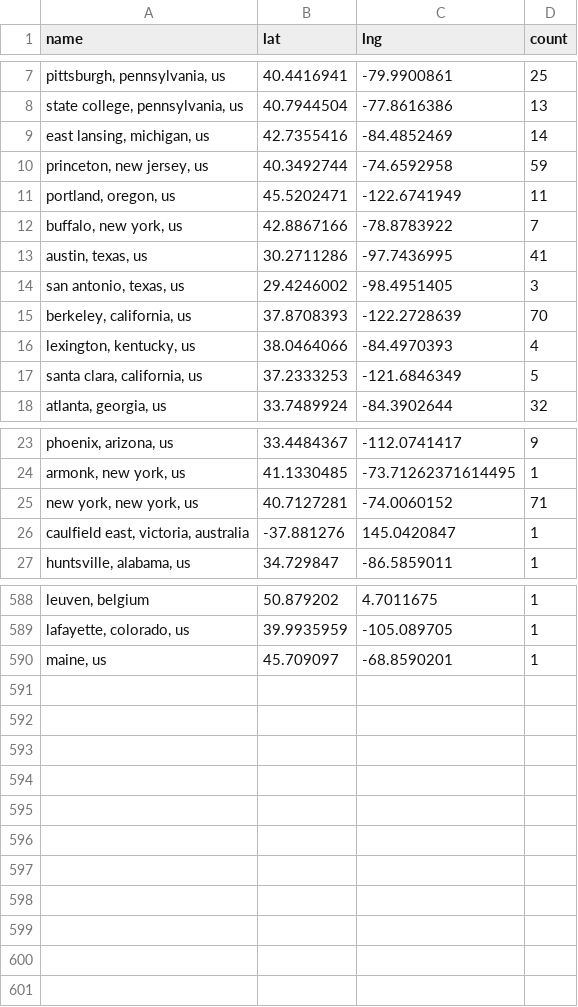
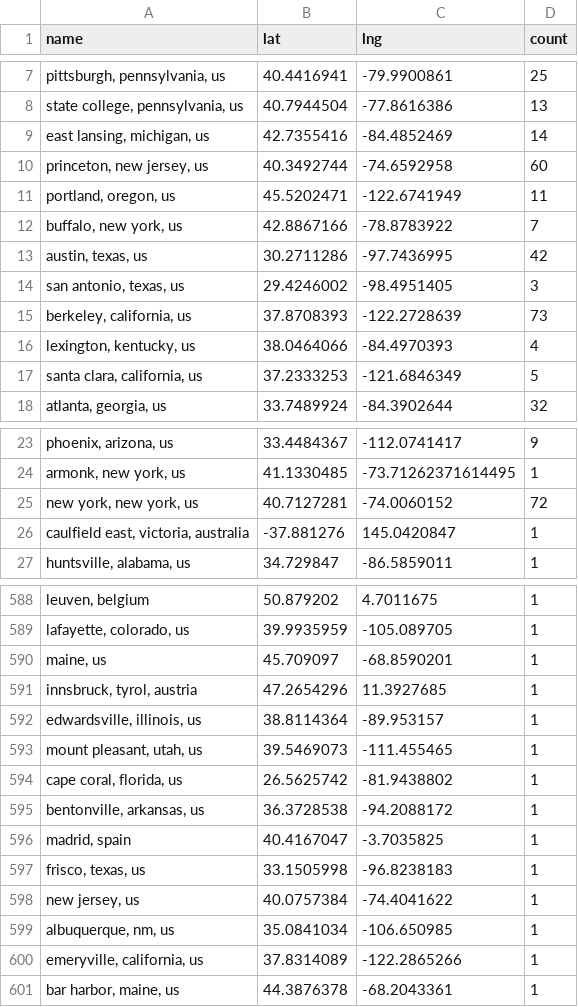
Before and after one commit to USRSE/usrse-map, a CSV file: _data/locations.csv, drawn as a sheet; only a part is shown, gaps mark what is left out; the diff covers the shown part only; the diff names each change by its address in the sheet, - before the commit and + after, or states it on an @@ line.

```diff
--- a/_data/locations.csv
+++ b/_data/locations.csv
-D10 (count): 59
+D10 (count): 60
-D13 (count): 41
+D13 (count): 42
-D15 (count): 70
+D15 (count): 73
-D25 (count): 71
+D25 (count): 72
+row 591: innsbruck, tyrol, austria | 47.2654296 | 11.3927685 | 1
+row 592: edwardsville, illinois, us | 38.8114364 | -89.953157 | 1
+row 593: mount pleasant, utah, us | 39.5469073 | -111.455465 | 1
+row 594: cape coral, florida, us | 26.5625742 | -81.9438802 | 1
+row 595: bentonville, arkansas, us | 36.3728538 | -94.2088172 | 1
+row 596: madrid, spain | 40.4167047 | -3.7035825 | 1
+row 597: frisco, texas, us | 33.1505998 | -96.8238183 | 1
+row 598: new jersey, us | 40.0757384 | -74.4041622 | 1
+row 599: albuquerque, nm, us | 35.0841034 | -106.650985 | 1
+row 600: emeryville, california, us | 37.8314089 | -122.2865266 | 1
+row 601: bar harbor, maine, us | 44.3876378 | -68.2043361 | 1
```
Also changed, not shown: 14 edited cells elsewhere in this file.
